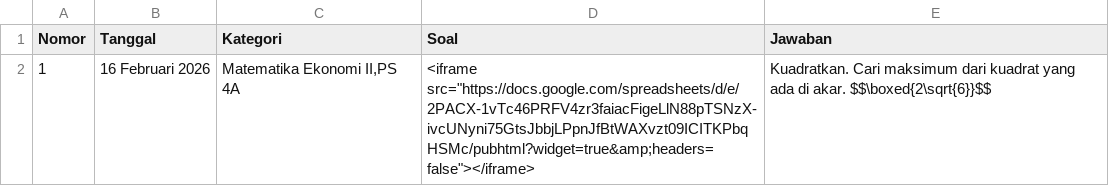
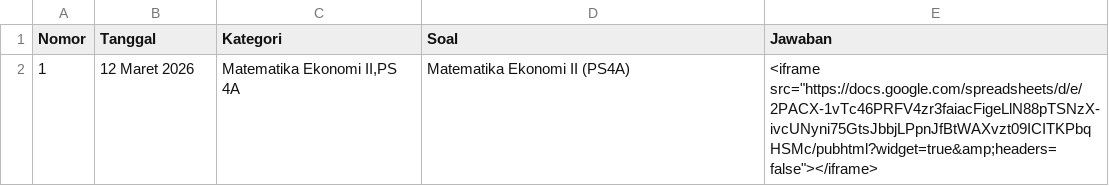
Before and after one commit to paggalih/paggalih.github.io, a CSV file: matkul/sem2025-02/matkul-2025-genap.csv, drawn as a sheet.

Commit message:
Update matkul-2025-genap.csv

```diff
--- a/matkul/sem2025-02/matkul-2025-genap.csv
+++ b/matkul/sem2025-02/matkul-2025-genap.csv
@@ -1,2 +1,2 @@
 Nomor,Tanggal,Kategori,Soal,Jawaban
-1,16 Februari 2026,"Matematika Ekonomi II,PS 4A","<iframe src=""https://docs.google.com/spreadsheets/d/e/2PACX-1vTc46PRFV4zr3faiacFigeLlN88pTSNzX-ivcUNyni75GtsJbbjLPpnJfBtWAXvzt09ICITKPbqHSMc/pubhtml?widget=true&amp;headers=false""></iframe>",Kuadratkan. Cari maksimum dari kuadrat yang ada di akar. $$\boxed{2\sqrt{6}}$$
+1,12 Maret 2026,"Matematika Ekonomi II,PS 4A",Matematika Ekonomi II (PS4A),"<iframe src=""https://docs.google.com/spreadsheets/d/e/2PACX-1vTc46PRFV4zr3faiacFigeLlN88pTSNzX-ivcUNyni75GtsJbbjLPpnJfBtWAXvzt09ICITKPbqHSMc/pubhtml?widget=true&amp;headers=false""></iframe>"
```
